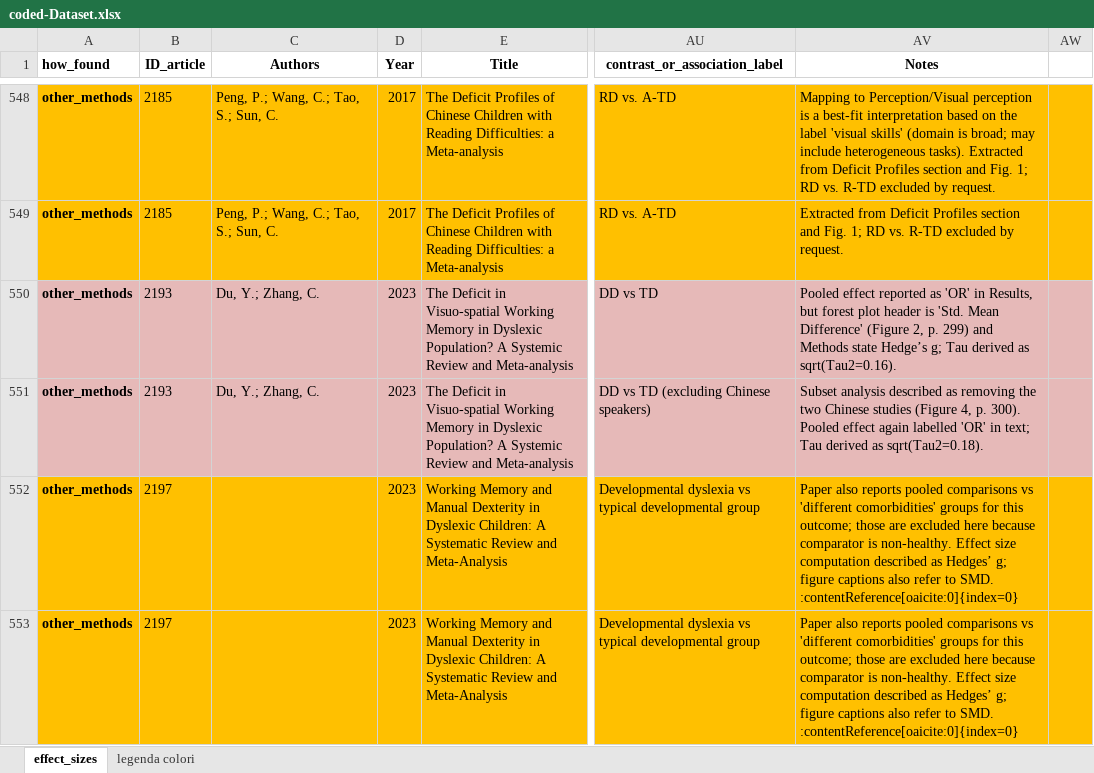
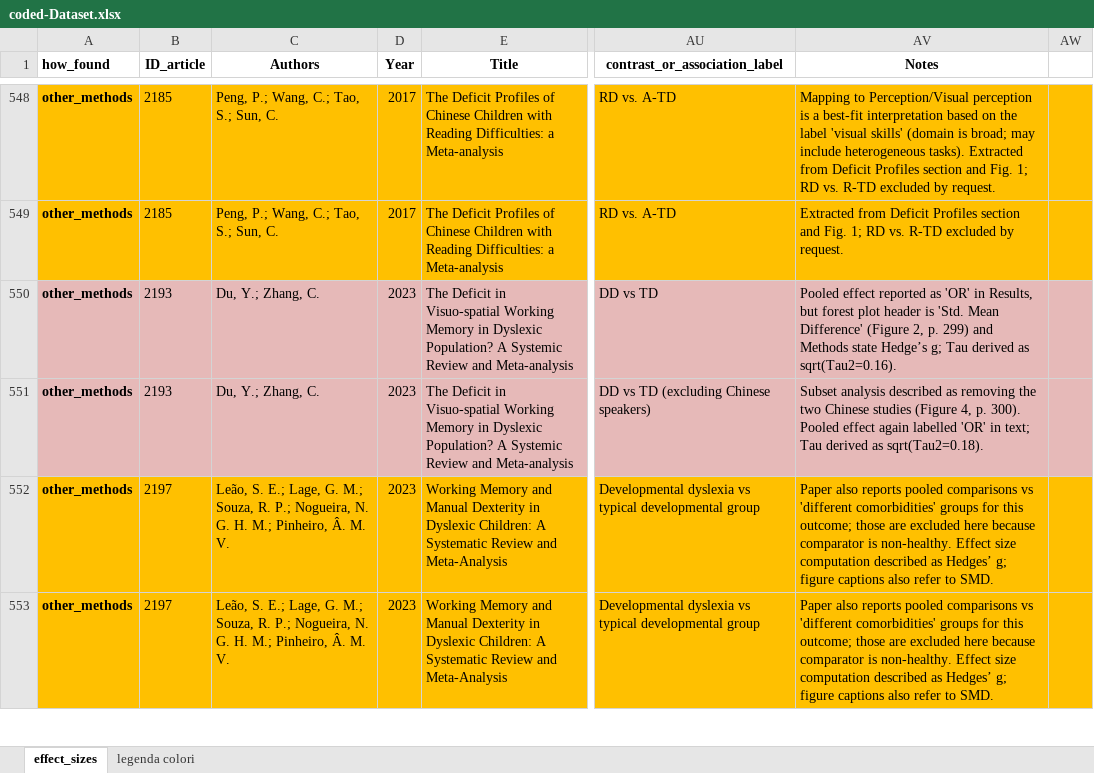
Before and after one commit to EnricoToffalini/Meta-review-cognitive-profiles-ADHD-Dyslexia, an Excel workbook: Data/coded-Dataset.xlsx, sheet effect_sizes, drawn as a sheet; only a part is shown, gaps mark what is left out; values as stored, in another font and other column widths than the file's, no borders; the diff covers the shown part only; the diff names each change by its address in the sheet, - before the commit and + after, or states it on an @@ line.

```diff
--- a/Data/coded-Dataset.xlsx (sheet effect_sizes)
+++ b/Data/coded-Dataset.xlsx (sheet effect_sizes)
-C552:C553 (Authors): (empty)
+C552:C553 (Authors): Leão, S. E.; Lage, G. M.; Souza, R. P.; Nogueira, N. G. H. M.; Pinheiro, Â. M. V.
-AV552:AV553 (Notes): …to SMD. :contentReference[oaicite:0]{index=0}
+AV552:AV553 (Notes): …to SMD.
```
Also changed, not shown: 3 added rows, 60 edited cells and cell formats elsewhere in this sheet, 1 other file.
